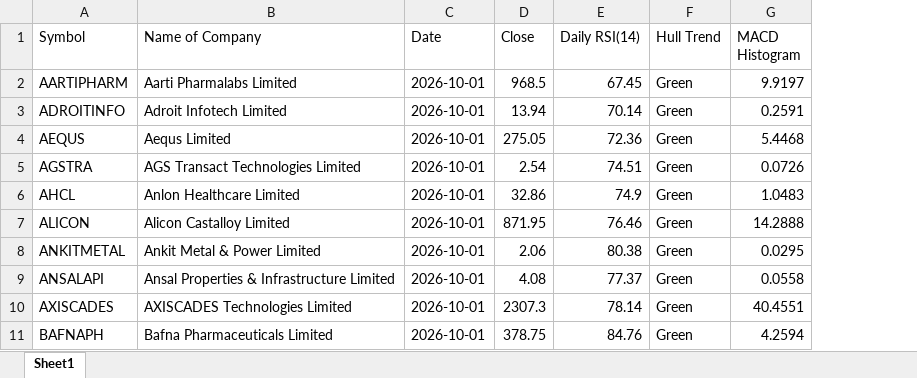
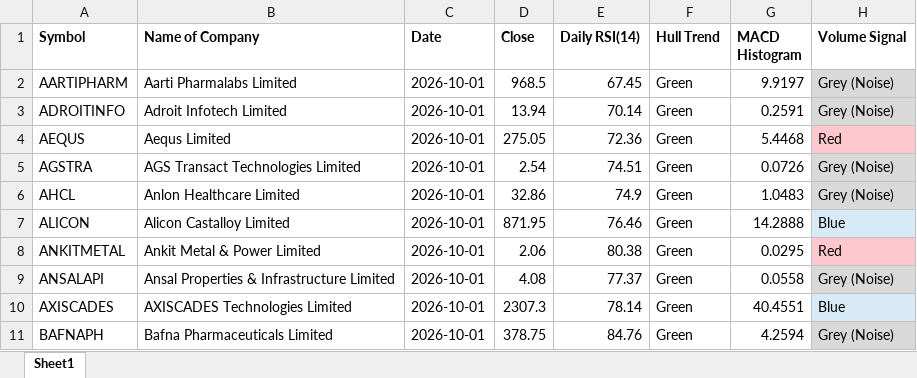
Before and after one commit to ilyasmohd/simple_stock_scanner, an Excel workbook: daily_nse_scans_alerts/daily_green_rsi_2026-10-04.xlsx, sheet Sheet1, drawn as a sheet; only a part is shown; values as stored, in another font and other column widths than the file's, no borders; the diff names each change by its address in the sheet, - before the commit and + after, or states it on an @@ line.

```diff
--- a/daily_nse_scans_alerts/daily_green_rsi_2026-10-04.xlsx (sheet Sheet1)
+++ b/daily_nse_scans_alerts/daily_green_rsi_2026-10-04.xlsx (sheet Sheet1)
+column H (Volume Signal), rows 2-11: Grey (Noise) | Grey (Noise) | Red | Grey (Noise) | Grey (Noise) | Blue | Red | Grey (Noise) | Blue | Grey (Noise)
-A1:G1 bold: off
+A1:G1 bold: on
```
Also changed, not shown: daily_nse_scans_alerts/daily_green_rsi_2026-10-02.xlsx, 10 other files.
